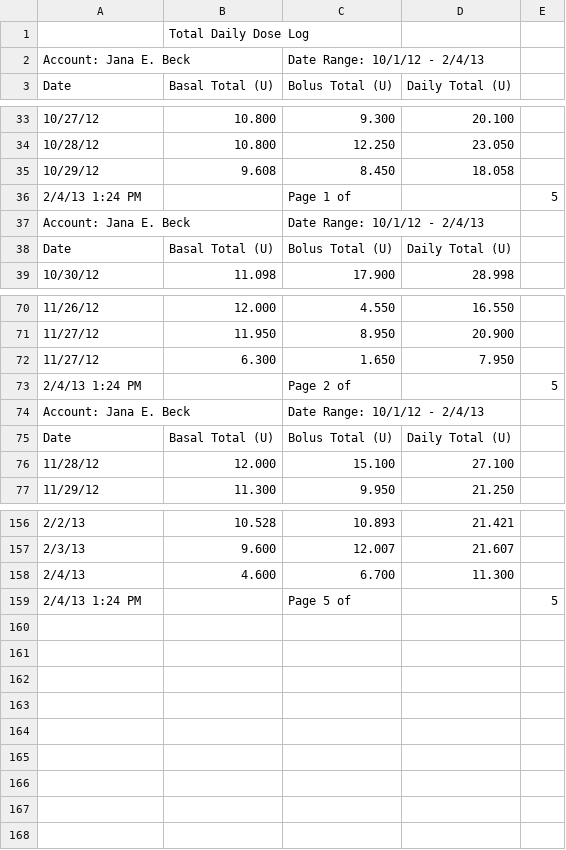
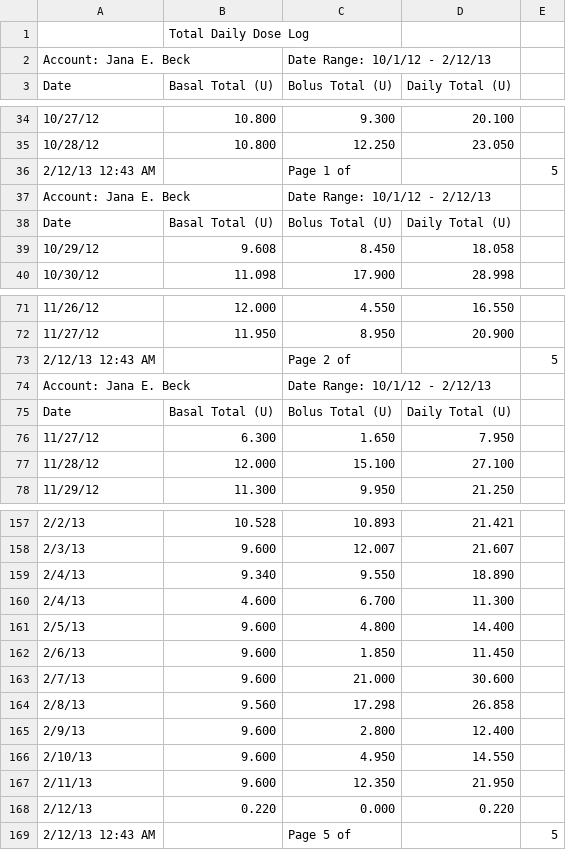
Before and after one commit to yeagerm/iPancreas, a CSV file: public/from 2012.10.01 TDD.csv, drawn as a sheet; only a part is shown, gaps mark what is left out; removed rows and columns are numbered as before the commit, all else as after; the diff covers the shown part only; the diff names each change by its address in the sheet, - before the commit and + after, or states it on an @@ line.

```diff
--- a/public/from 2012.10.01 TDD.csv
+++ b/public/from 2012.10.01 TDD.csv
-C2 (Bolus Total (U)): Date Range: 10/1/12 - 2/4/13
+C2 (Bolus Total (U)): Date Range: 10/1/12 - 2/12/13
+row 36: 2/12/13 12:43 AM |  | Page 1 of |  | 5
+row 37: Account: Jana E. Beck |  | Date Range: 10/1/12 - 2/12/13
-row 36: 2/4/13 1:24 PM |  | Page 1 of |  | 5
-row 37: Account: Jana E. Beck |  | Date Range: 10/1/12 - 2/4/13
+row 73: 2/12/13 12:43 AM |  | Page 2 of |  | 5
+row 74: Account: Jana E. Beck |  | Date Range: 10/1/12 - 2/12/13
-row 73: 2/4/13 1:24 PM |  | Page 2 of |  | 5
-row 74: Account: Jana E. Beck |  | Date Range: 10/1/12 - 2/4/13
+row 159: 2/4/13 | 9.340 | 9.550 | 18.890
+row 161: 2/5/13 | 9.600 | 4.800 | 14.400
+row 162: 2/6/13 | 9.600 | 1.850 | 11.450
+row 163: 2/7/13 | 9.600 | 21.000 | 30.600
+row 164: 2/8/13 | 9.560 | 17.298 | 26.858
+row 165: 2/9/13 | 9.600 | 2.800 | 12.400
+row 166: 2/10/13 | 9.600 | 4.950 | 14.550
+row 167: 2/11/13 | 9.600 | 12.350 | 21.950
+row 168: 2/12/13 | 0.220 | 0.000 | 0.220
-A169 (Date): 2/4/13 1:24 PM
+A169 (Date): 2/12/13 12:43 AM
```
Also changed, not shown: 5 added rows, 4 removed rows and 2 moved rows elsewhere in this file, public/from 2012.10.01 BG.csv, 1 other file.
